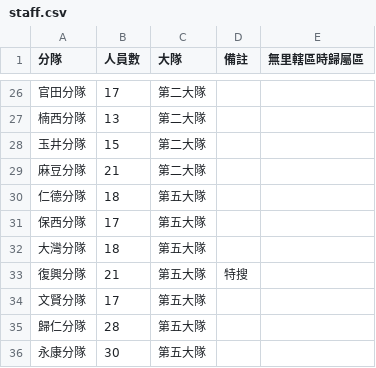
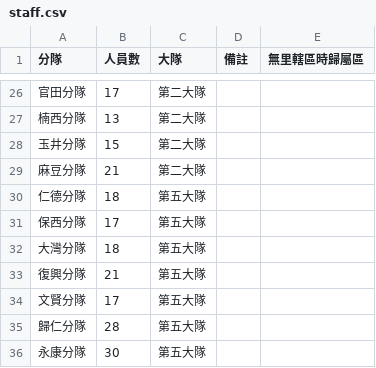
Before and after one commit to c85506218-hub/quiet-pixie-7f902d, a CSV file: data/staff.csv, drawn as a sheet; only a part is shown, gaps mark what is left out.

```diff
--- a/data/staff.csv
+++ b/data/staff.csv
@@ -32,3 +32,3 @@
 大灣分隊,18,第五大隊,,
-復興分隊,21,第五大隊,特搜,
+復興分隊,21,第五大隊,,
 文賢分隊,17,第五大隊,,
```
Also changed, not shown: 1 other file.
